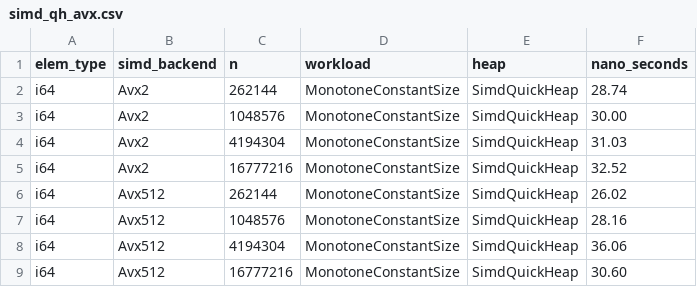
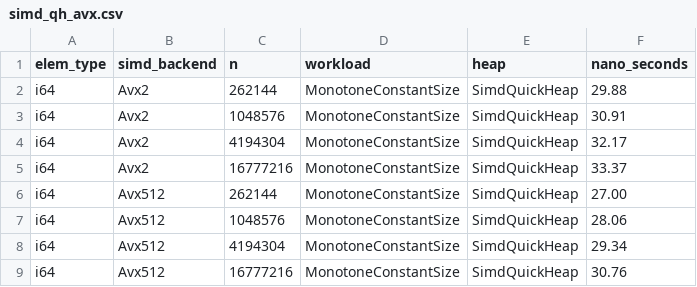
Before and after one commit to RagnarGrootKoerkamp/quickheap, a CSV file: quickheap-dev/bench/evals/data/experiments/simd_qh_avx.csv, drawn as a sheet.

Commit message:
Update implicit equal bucket experiment, add new partition experiment

```diff
--- a/quickheap-dev/bench/evals/data/experiments/simd_qh_avx.csv
+++ b/quickheap-dev/bench/evals/data/experiments/simd_qh_avx.csv
@@ -1,9 +1,9 @@
 elem_type,simd_backend,n,workload,heap,nano_seconds
-i64,Avx2,262144,MonotoneConstantSize,"SimdQuickHeap",28.74
-i64,Avx2,1048576,MonotoneConstantSize,"SimdQuickHeap",30.00
-i64,Avx2,4194304,MonotoneConstantSize,"SimdQuickHeap",31.03
-i64,Avx2,16777216,MonotoneConstantSize,"SimdQuickHeap",32.52
-i64,Avx512,262144,MonotoneConstantSize,"SimdQuickHeap",26.02
-i64,Avx512,1048576,MonotoneConstantSize,"SimdQuickHeap",28.16
-i64,Avx512,4194304,MonotoneConstantSize,"SimdQuickHeap",36.06
-i64,Avx512,16777216,MonotoneConstantSize,"SimdQuickHeap",30.60
+i64,Avx2,262144,MonotoneConstantSize,"SimdQuickHeap",29.88
+i64,Avx2,1048576,MonotoneConstantSize,"SimdQuickHeap",30.91
+i64,Avx2,4194304,MonotoneConstantSize,"SimdQuickHeap",32.17
+i64,Avx2,16777216,MonotoneConstantSize,"SimdQuickHeap",33.37
+i64,Avx512,262144,MonotoneConstantSize,"SimdQuickHeap",27.00
+i64,Avx512,1048576,MonotoneConstantSize,"SimdQuickHeap",28.06
+i64,Avx512,4194304,MonotoneConstantSize,"SimdQuickHeap",29.34
+i64,Avx512,16777216,MonotoneConstantSize,"SimdQuickHeap",30.76
```
Also changed, not shown: 11 other files.
